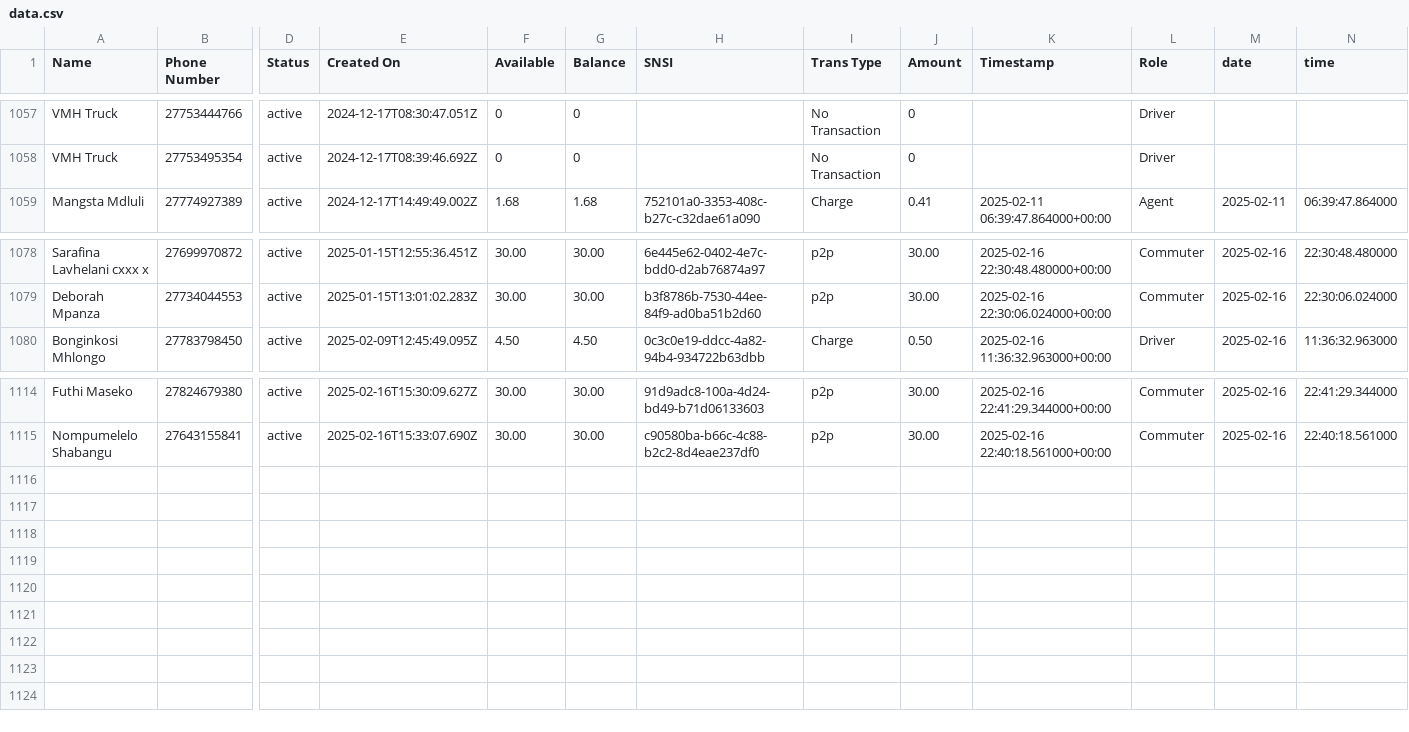
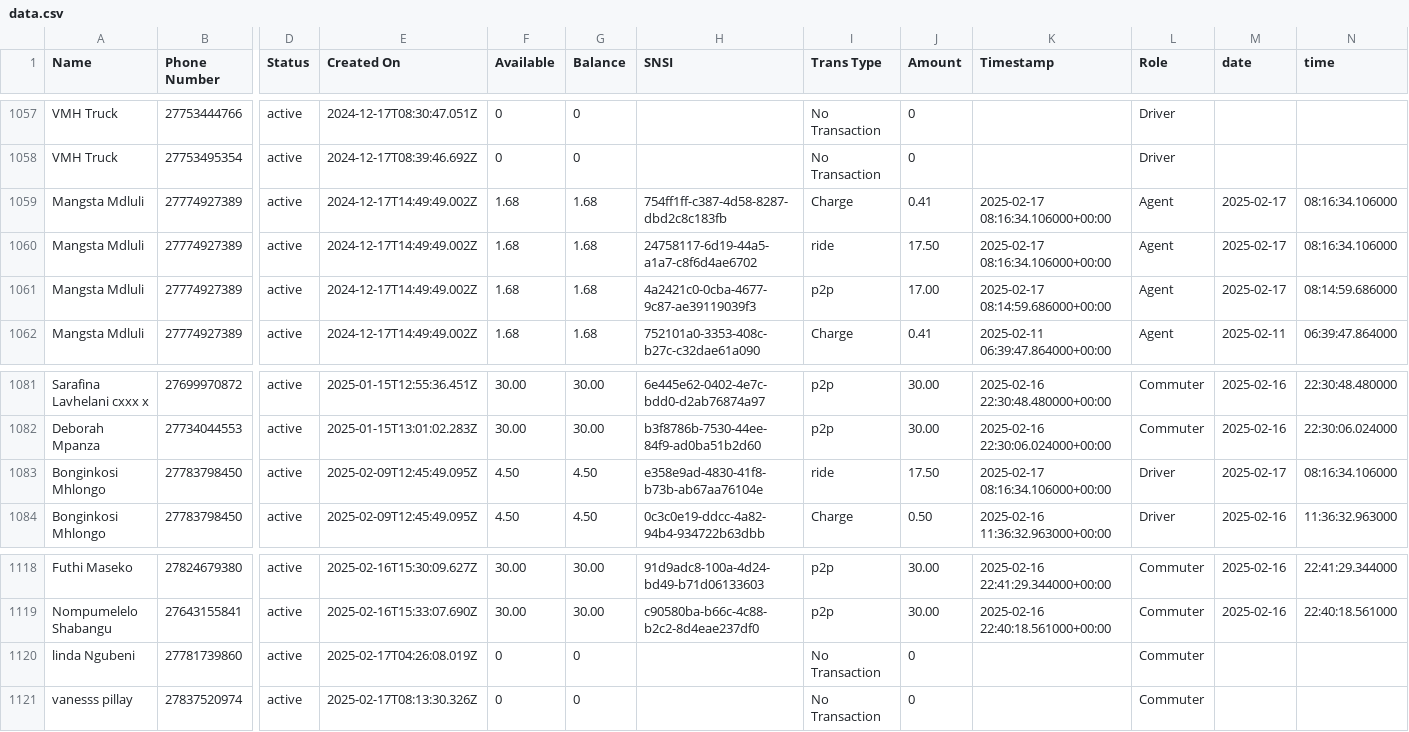
Before and after one commit to Kamal-Moha/WiTaxi-Pay-Analytics-Bhadala, a CSV file: Data/data.csv, drawn as a sheet; only a part is shown, gaps mark what is left out; rows hold the shown columns only; the diff names each change by its address in the sheet, - before the commit and + after, or states it on an @@ line.

```diff
--- a/Data/data.csv
+++ b/Data/data.csv
+row 1059: Mangsta Mdluli | 27774927389 | active | 2024-12-17T14:49:49.002Z | 1.68 | 1.68 | 754ff1ff-c387-4d58-8287-dbd2c8c183fb | Charge | 0.41 | 2025-02-17 08:16:34.106000+00:00 | Agent | 2025-02-17 | 08:16:34.106000
+row 1060: Mangsta Mdluli | 27774927389 | active | 2024-12-17T14:49:49.002Z | 1.68 | 1.68 | 24758117-6d19-44a5-a1a7-c8f6d4ae6702 | ride | 17.50 | 2025-02-17 08:16:34.106000+00:00 | Agent | 2025-02-17 | 08:16:34.106000
+row 1061: Mangsta Mdluli | 27774927389 | active | 2024-12-17T14:49:49.002Z | 1.68 | 1.68 | 4a2421c0-0cba-4677-9c87-ae39119039f3 | p2p | 17.00 | 2025-02-17 08:14:59.686000+00:00 | Agent | 2025-02-17 | 08:14:59.686000
+row 1083: Bonginkosi Mhlongo | 27783798450 | active | 2025-02-09T12:45:49.095Z | 4.50 | 4.50 | e358e9ad-4830-41f8-b73b-ab67aa76104e | ride | 17.50 | 2025-02-17 08:16:34.106000+00:00 | Driver | 2025-02-17 | 08:16:34.106000
+row 1120: linda Ngubeni | 27781739860 | active | 2025-02-17T04:26:08.019Z | 0 | 0 |  | No Transaction | 0 |  | Commuter
+row 1121: vanesss pillay | 27837520974 | active | 2025-02-17T08:13:30.326Z | 0 | 0 |  | No Transaction | 0 |  | Commuter
```
Also changed, not shown: Data/accts_data.csv.
